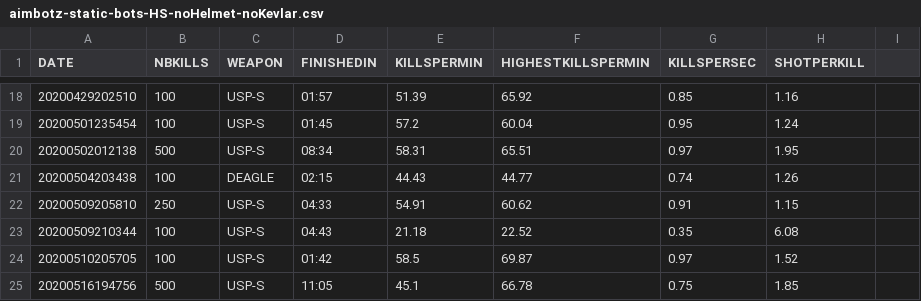
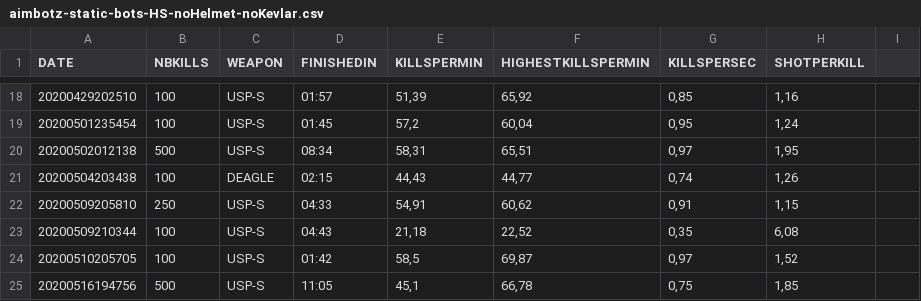
Before and after one commit to 0x212457/cs, a CSV file: players/migra/stats/aimbotz-static-bots-HS-noHelmet-noKevlar.csv, drawn as a sheet; only a part is shown, gaps mark what is left out; the diff covers the shown part only.

```diff
--- a/players/migra/stats/aimbotz-static-bots-HS-noHelmet-noKevlar.csv
+++ b/players/migra/stats/aimbotz-static-bots-HS-noHelmet-noKevlar.csv
@@ -18,8 +18,8 @@ DATE;NBKILLS;WEAPON;FINISHEDIN;KILLSPERMIN;HIGHESTKILLSPERMIN;KILLSPERSEC;SHOTPE
-20200429202510;100;USP-S;01:57;51.39;65.92;0.85;1.16
-20200501235454;100;USP-S;01:45;57.2;60.04;0.95;1.24
-20200502012138;500;USP-S;08:34;58.31;65.51;0.97;1.95
-20200504203438;100;DEAGLE;02:15;44.43;44.77;0.74;1.26
-20200509205810;250;USP-S;04:33;54.91;60.62;0.91;1.15
-20200509210344;100;USP-S;04:43;21.18;22.52;0.35;6.08
-20200510205705;100;USP-S;01:42;58.5;69.87;0.97;1.52
-20200516194756;500;USP-S;11:05;45.1;66.78;0.75;1.85
+20200429202510;100;USP-S;01:57;51,39;65,92;0,85;1,16
+20200501235454;100;USP-S;01:45;57,2;60,04;0,95;1,24
+20200502012138;500;USP-S;08:34;58,31;65,51;0,97;1,95
+20200504203438;100;DEAGLE;02:15;44,43;44,77;0,74;1,26
+20200509205810;250;USP-S;04:33;54,91;60,62;0,91;1,15
+20200509210344;100;USP-S;04:43;21,18;22,52;0,35;6,08
+20200510205705;100;USP-S;01:42;58,5;69,87;0,97;1,52
+20200516194756;500;USP-S;11:05;45,1;66,78;0,75;1,85
```
Also changed, not shown: 73 edited cells elsewhere in this file.
